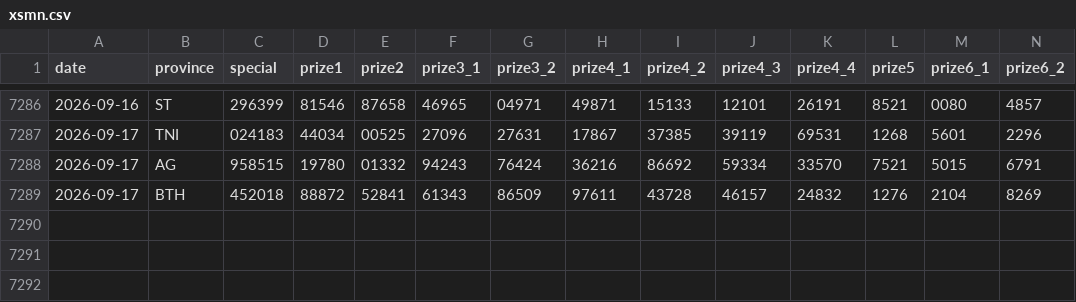
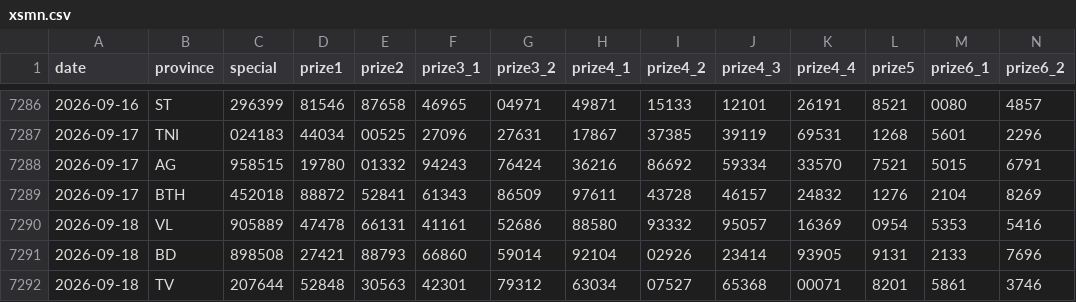
Before and after one commit to t-k-minh/XSMienNam-Analysis, a CSV file: data/xsmn.csv, drawn as a sheet; only a part is shown, gaps mark what is left out; rows hold the shown columns only; the diff names each change by its address in the sheet, - before the commit and + after, or states it on an @@ line.

```diff
--- a/data/xsmn.csv
+++ b/data/xsmn.csv
+row 7290: 2026-09-18 | VL | 905889 | 47478 | 66131 | 41161 | 52686 | 88580 | 93332 | 95057 | 16369 | 0954 | 5353 | 5416
+row 7291: 2026-09-18 | BD | 898508 | 27421 | 88793 | 66860 | 59014 | 92104 | 02926 | 23414 | 93905 | 9131 | 2133 | 7696
+row 7292: 2026-09-18 | TV | 207644 | 52848 | 30563 | 42301 | 79312 | 63034 | 07527 | 65368 | 00071 | 8201 | 5861 | 3746
```
Also changed, not shown: 5 other files.
